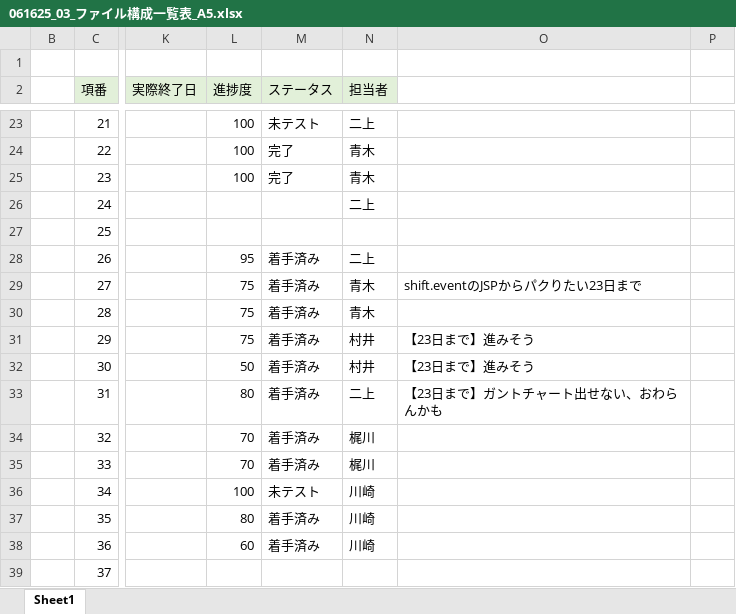
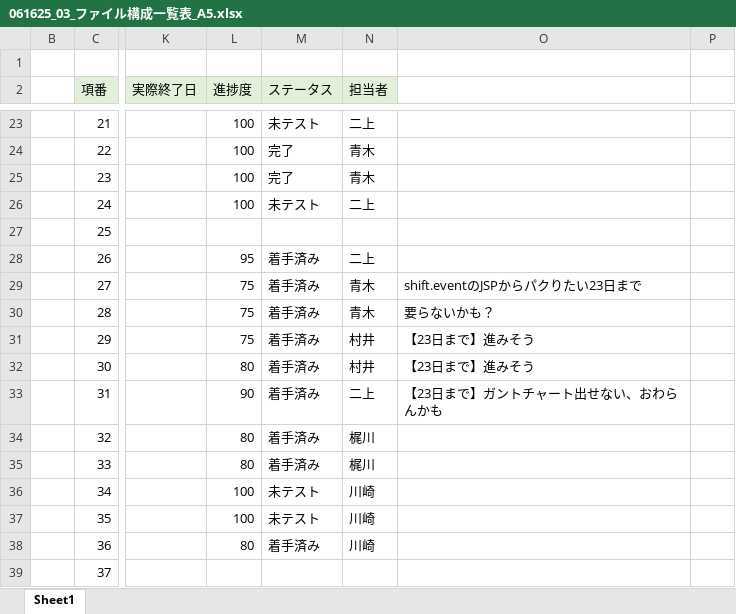
Before and after one commit to plusdojo2025/A5, an Excel workbook: documents/内部設計/061625_03_ファイル構成一覧表_A5.xlsx, sheet Sheet1, drawn as a sheet; only a part is shown, gaps mark what is left out; values as stored, in another font and other column widths than the file's, no borders; the diff covers the shown part only; the diff names each change by its address in the sheet, - before the commit and + after, or states it on an @@ line.

```diff
--- a/documents/内部設計/061625_03_ファイル構成一覧表_A5.xlsx (sheet Sheet1)
+++ b/documents/内部設計/061625_03_ファイル構成一覧表_A5.xlsx (sheet Sheet1)
-L26 (進捗度): (empty)
+L26 (進捗度): 100
-M26 (ステータス): (empty)
+M26 (ステータス): 未テスト
-O30: (empty)
+O30: 要らないかも？
-L32 (進捗度): 50
+L32 (進捗度): 80
-L33 (進捗度): 80
+L33 (進捗度): 90
-L34:L35 (進捗度): 70
+L34:L35 (進捗度): 80
-L37 (進捗度): 80
+L37 (進捗度): 100
-M37 (ステータス): 着手済み
+M37 (ステータス): 未テスト
-L38 (進捗度): 60
+L38 (進捗度): 80
```
Also changed, not shown: 33 edited cells elsewhere in this sheet, 8 other files.
